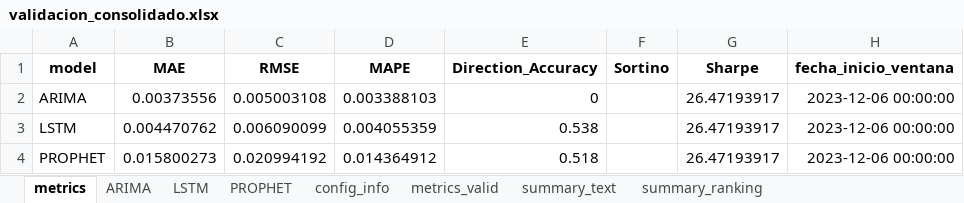
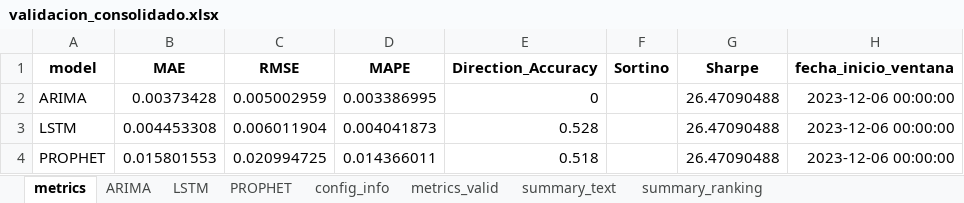
Before and after one commit to Julk-ui/Mark_I, an Excel workbook: outputs/validacion/validacion_consolidado.xlsx, sheet metrics, drawn as a sheet; only a part is shown; values as stored, in another font and other column widths than the file's, no borders; the diff names each change by its address in the sheet, - before the commit and + after, or states it on an @@ line.

```diff
--- a/outputs/validacion/validacion_consolidado.xlsx (sheet metrics)
+++ b/outputs/validacion/validacion_consolidado.xlsx (sheet metrics)
-B2 (MAE): 0.00373556
+B2 (MAE): 0.00373428
-C2 (RMSE): 0.005003108
+C2 (RMSE): 0.005002959
-D2 (MAPE): 0.003388103
+D2 (MAPE): 0.003386995
-G2:G4 (Sharpe): 26.47193917
+G2:G4 (Sharpe): 26.47090488
-B3 (MAE): 0.004470762
+B3 (MAE): 0.004453308
-C3 (RMSE): 0.006090099
+C3 (RMSE): 0.006011904
-D3 (MAPE): 0.004055359
+D3 (MAPE): 0.004041873
-E3 (Direction_Accuracy): 0.538
+E3 (Direction_Accuracy): 0.528
-B4 (MAE): 0.015800273
+B4 (MAE): 0.015801553
-C4 (RMSE): 0.020994192
+C4 (RMSE): 0.020994725
-D4 (MAPE): 0.014364912
+D4 (MAPE): 0.014366011
```
Also changed, not shown: sheet LSTM, sheet config_info, sheet metrics_valid, sheet ARIMA, sheet PROPHET, sheet summary_text, 1 more sheet, outputs/backtest_plots/EURUSD_backtest_consolidado.xlsx, outputs/validacion/auditoria_validacion.xlsx, 14 other files.
